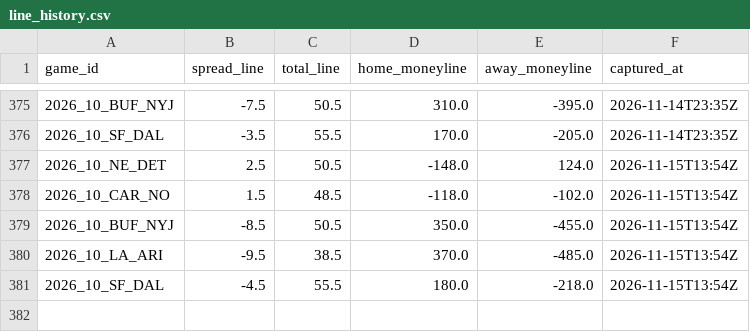
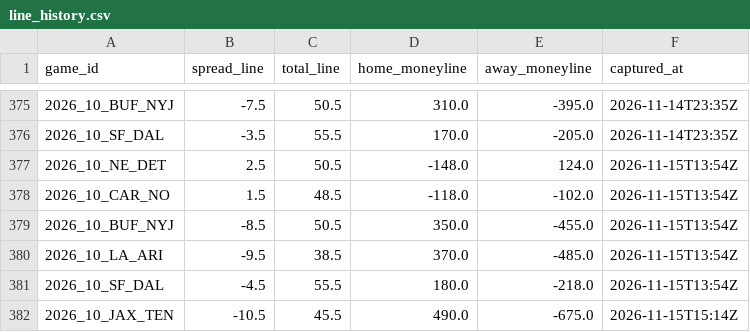
Before and after one commit to paintthedog/nfl-insights, a CSV file: pipeline/data/line_history.csv, drawn as a sheet; only a part is shown, gaps mark what is left out.

```diff
--- a/pipeline/data/line_history.csv
+++ b/pipeline/data/line_history.csv
@@ -381 +381,2 @@ game_id,spread_line,total_line,home_moneyline,away_moneyline,captured_at
 2026_10_SF_DAL,-4.5,55.5,180.0,-218.0,2026-11-15T13:54Z
+2026_10_JAX_TEN,-10.5,45.5,490.0,-675.0,2026-11-15T15:14Z
```
Also changed, not shown: pipeline/combos_wk10.csv, pipeline/paper_wk11.csv, 37 other files.
